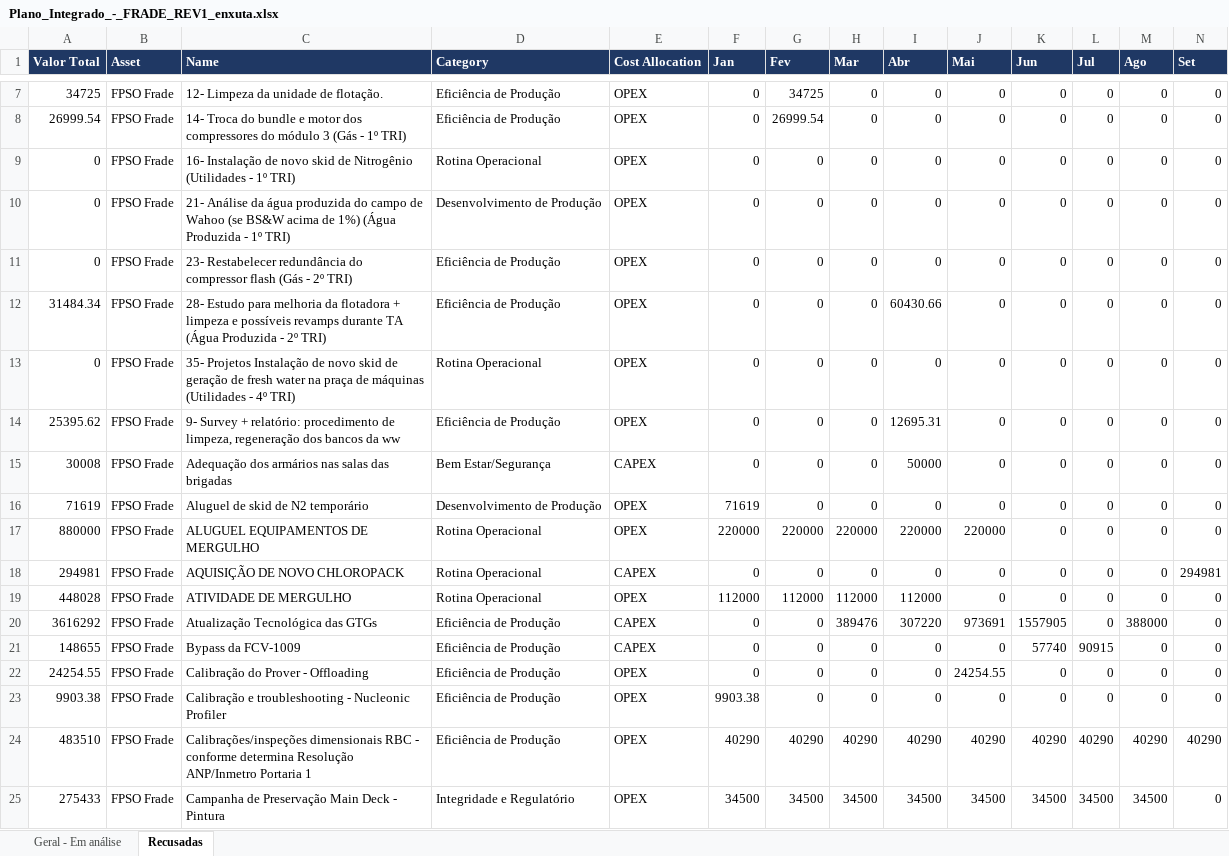
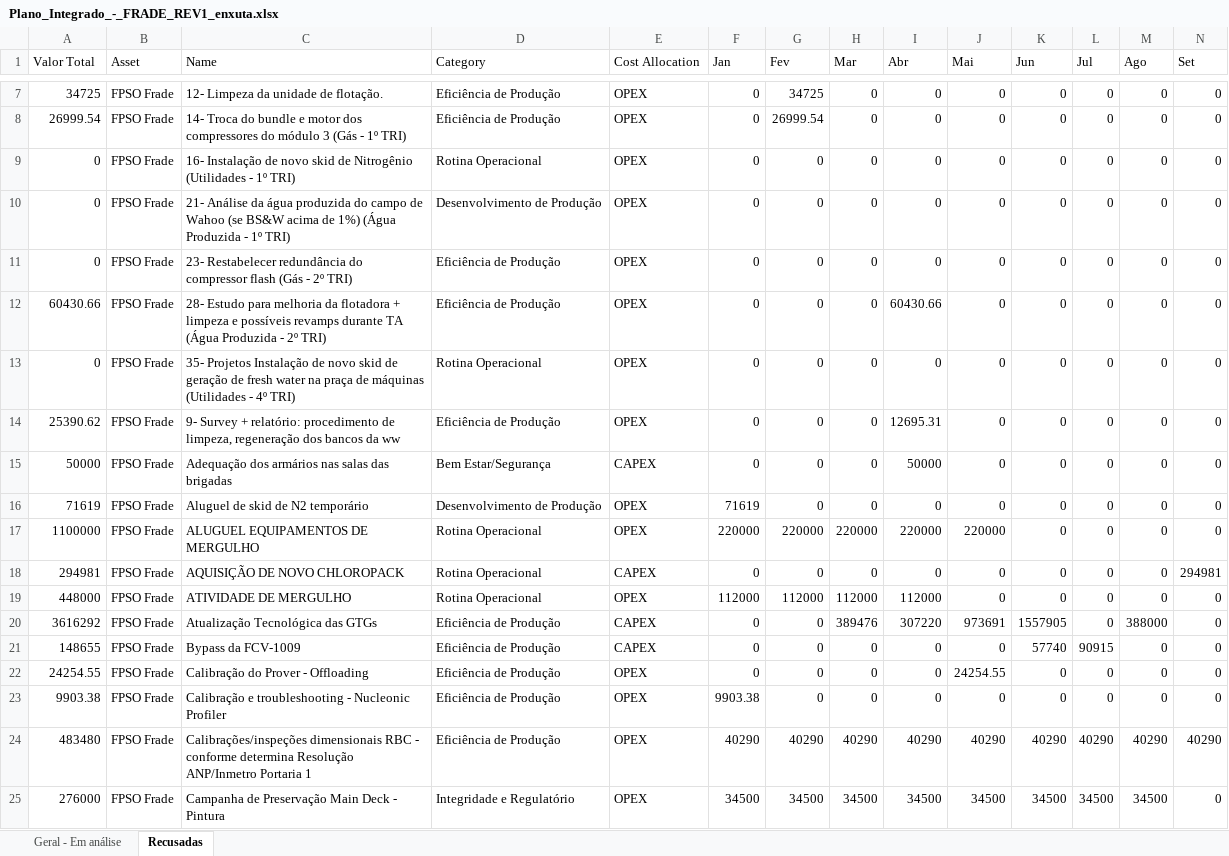
Before and after one commit to LucasRibaas/Planejamento, an Excel workbook: Plano_Integrado_-_FRADE_REV1_enxuta.xlsx, sheet Recusadas, drawn as a sheet; only a part is shown, gaps mark what is left out; values as stored, in another font and other column widths than the file's, no borders; the diff covers the shown part only; the diff names each change by its address in the sheet, - before the commit and + after, or states it on an @@ line.

```diff
--- a/Plano_Integrado_-_FRADE_REV1_enxuta.xlsx (sheet Recusadas)
+++ b/Plano_Integrado_-_FRADE_REV1_enxuta.xlsx (sheet Recusadas)
@@ A1:N1 fill: #1F3864 → none, bold: on → off, text colour: #FFFFFF → black @@
-A12 (Valor Total): 31484.34
+A12 (Valor Total): 60430.66
-A14 (Valor Total): 25395.62
+A14 (Valor Total): 25390.62
-A15 (Valor Total): 30008
+A15 (Valor Total): 50000
-A17 (Valor Total): 880000
+A17 (Valor Total): 1100000
-A19 (Valor Total): 448028
+A19 (Valor Total): 448000
-A24 (Valor Total): 483510
+A24 (Valor Total): 483480
-A25 (Valor Total): 275433
+A25 (Valor Total): 276000
```
Also changed, not shown: 1 added row, 3 removed rows, 18 edited cells and cell formats elsewhere in this sheet, sheet Geral - Em análise.
